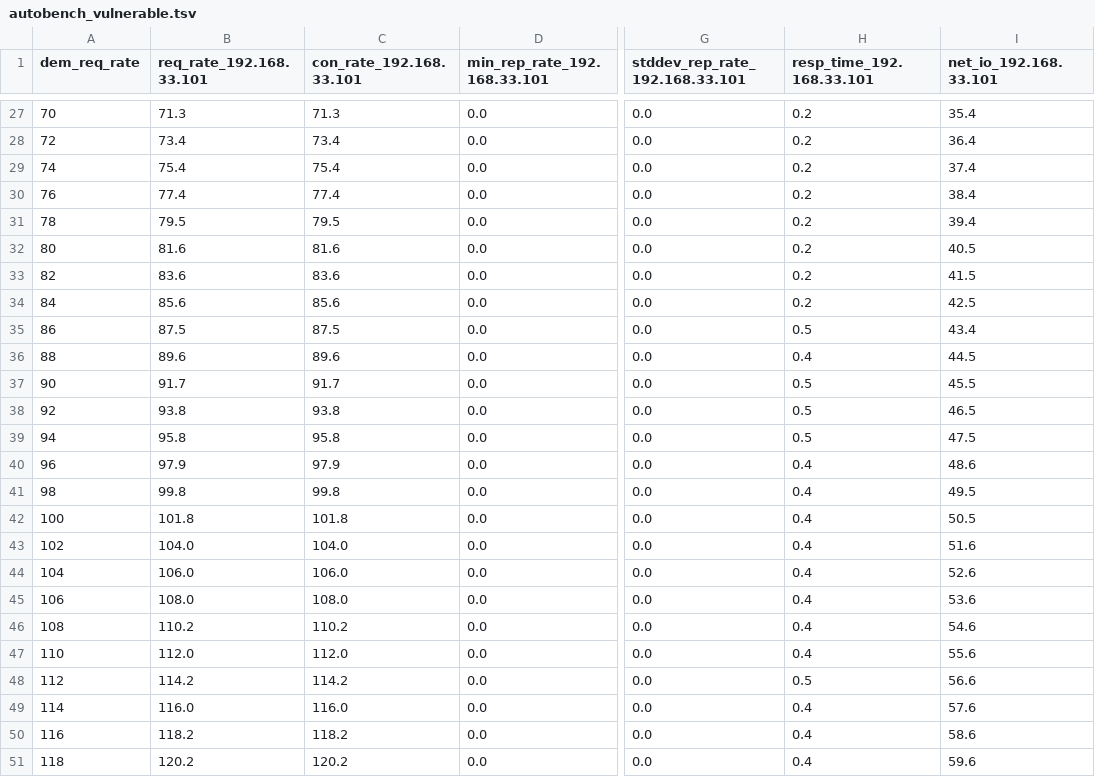
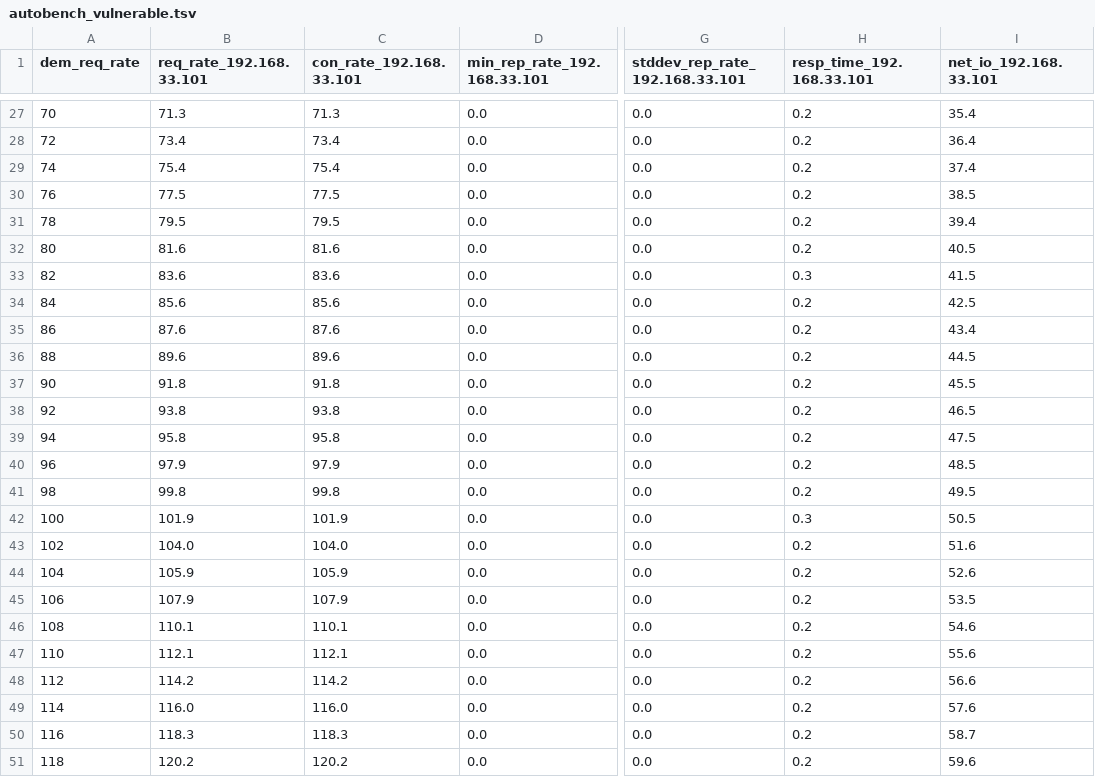
Before and after one commit to KrlWil/thesis, a TSV file: meltdown_spectre/autobench_vulnerable.tsv, drawn as a sheet; only a part is shown, gaps mark what is left out; the diff covers the shown part only; the diff names each change by its address in the sheet, - before the commit and + after, or states it on an @@ line.

```diff
--- a/meltdown_spectre/autobench_vulnerable.tsv
+++ b/meltdown_spectre/autobench_vulnerable.tsv
-B30 (req_rate_192.168.33.101): 77.4
+B30 (req_rate_192.168.33.101): 77.5
-C30 (con_rate_192.168.33.101): 77.4
+C30 (con_rate_192.168.33.101): 77.5
-I30 (net_io_192.168.33.101): 38.4
+I30 (net_io_192.168.33.101): 38.5
-H33 (resp_time_192.168.33.101): 0.2
+H33 (resp_time_192.168.33.101): 0.3
-B35 (req_rate_192.168.33.101): 87.5
+B35 (req_rate_192.168.33.101): 87.6
-C35 (con_rate_192.168.33.101): 87.5
+C35 (con_rate_192.168.33.101): 87.6
-H35 (resp_time_192.168.33.101): 0.5
+H35 (resp_time_192.168.33.101): 0.2
-H36 (resp_time_192.168.33.101): 0.4
+H36 (resp_time_192.168.33.101): 0.2
-B37 (req_rate_192.168.33.101): 91.7
+B37 (req_rate_192.168.33.101): 91.8
-C37 (con_rate_192.168.33.101): 91.7
+C37 (con_rate_192.168.33.101): 91.8
-H37:H39 (resp_time_192.168.33.101): 0.5
+H37:H39 (resp_time_192.168.33.101): 0.2
-H40:H41 (resp_time_192.168.33.101): 0.4
+H40:H41 (resp_time_192.168.33.101): 0.2
-I40 (net_io_192.168.33.101): 48.6
+I40 (net_io_192.168.33.101): 48.5
-B42 (req_rate_192.168.33.101): 101.8
+B42 (req_rate_192.168.33.101): 101.9
-C42 (con_rate_192.168.33.101): 101.8
+C42 (con_rate_192.168.33.101): 101.9
-H42 (resp_time_192.168.33.101): 0.4
+H42 (resp_time_192.168.33.101): 0.3
-H43:H47 (resp_time_192.168.33.101): 0.4
+H43:H47 (resp_time_192.168.33.101): 0.2
-B44 (req_rate_192.168.33.101): 106.0
+B44 (req_rate_192.168.33.101): 105.9
-C44 (con_rate_192.168.33.101): 106.0
+C44 (con_rate_192.168.33.101): 105.9
-B45 (req_rate_192.168.33.101): 108.0
+B45 (req_rate_192.168.33.101): 107.9
-C45 (con_rate_192.168.33.101): 108.0
+C45 (con_rate_192.168.33.101): 107.9
-I45 (net_io_192.168.33.101): 53.6
+I45 (net_io_192.168.33.101): 53.5
-B46 (req_rate_192.168.33.101): 110.2
+B46 (req_rate_192.168.33.101): 110.1
-C46 (con_rate_192.168.33.101): 110.2
+C46 (con_rate_192.168.33.101): 110.1
-B47 (req_rate_192.168.33.101): 112.0
+B47 (req_rate_192.168.33.101): 112.1
-C47 (con_rate_192.168.33.101): 112.0
+C47 (con_rate_192.168.33.101): 112.1
-H48 (resp_time_192.168.33.101): 0.5
+H48 (resp_time_192.168.33.101): 0.2
-H49:H51 (resp_time_192.168.33.101): 0.4
+H49:H51 (resp_time_192.168.33.101): 0.2
-B50 (req_rate_192.168.33.101): 118.2
+B50 (req_rate_192.168.33.101): 118.3
-C50 (con_rate_192.168.33.101): 118.2
+C50 (con_rate_192.168.33.101): 118.3
-I50 (net_io_192.168.33.101): 58.6
+I50 (net_io_192.168.33.101): 58.7
```
Also changed, not shown: 131 edited cells elsewhere in this file, meltdown_spectre/autobench_patched.tsv, 5 other files.
